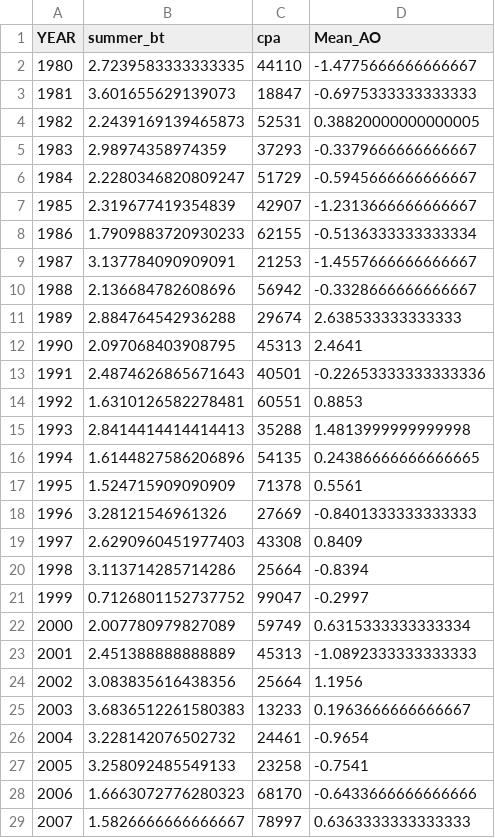
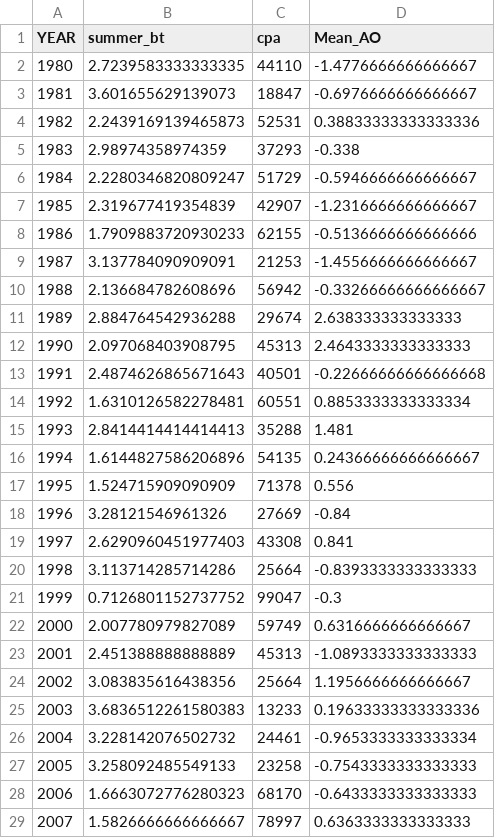
Before and after one commit to Erin-Fedewa-NOAA/Snow-Crab-Indicator-Development, a CSV file: Output/environmental_timeseries.csv, drawn as a sheet; only a part is shown; the diff covers the shown part only.

```diff
--- a/Output/environmental_timeseries.csv
+++ b/Output/environmental_timeseries.csv
@@ -1,29 +1,29 @@
 YEAR,summer_bt,cpa,Mean_AO
-1980,2.7239583333333335,44110,-1.4775666666666667
-1981,3.601655629139073,18847,-0.6975333333333333
-1982,2.2439169139465873,52531,0.38820000000000005
-1983,2.98974358974359,37293,-0.3379666666666667
-1984,2.2280346820809247,51729,-0.5945666666666667
-1985,2.319677419354839,42907,-1.2313666666666667
-1986,1.7909883720930233,62155,-0.5136333333333334
-1987,3.137784090909091,21253,-1.4557666666666667
-1988,2.136684782608696,56942,-0.3328666666666667
-1989,2.884764542936288,29674,2.638533333333333
-1990,2.097068403908795,45313,2.4641
-1991,2.4874626865671643,40501,-0.22653333333333336
-1992,1.6310126582278481,60551,0.8853
-1993,2.8414414414414413,35288,1.4813999999999998
-1994,1.6144827586206896,54135,0.24386666666666665
-1995,1.524715909090909,71378,0.5561
-1996,3.28121546961326,27669,-0.8401333333333333
-1997,2.6290960451977403,43308,0.8409
-1998,3.113714285714286,25664,-0.8394
-1999,0.7126801152737752,99047,-0.2997
-2000,2.007780979827089,59749,0.6315333333333334
-2001,2.451388888888889,45313,-1.0892333333333333
-2002,3.083835616438356,25664,1.1956
-2003,3.6836512261580383,13233,0.1963666666666667
-2004,3.228142076502732,24461,-0.9654
-2005,3.258092485549133,23258,-0.7541
-2006,1.6663072776280323,68170,-0.6433666666666666
+1980,2.7239583333333335,44110,-1.4776666666666667
+1981,3.601655629139073,18847,-0.6976666666666667
+1982,2.2439169139465873,52531,0.38833333333333336
+1983,2.98974358974359,37293,-0.338
+1984,2.2280346820809247,51729,-0.5946666666666667
+1985,2.319677419354839,42907,-1.2316666666666667
+1986,1.7909883720930233,62155,-0.5136666666666666
+1987,3.137784090909091,21253,-1.4556666666666667
+1988,2.136684782608696,56942,-0.33266666666666667
+1989,2.884764542936288,29674,2.638333333333333
+1990,2.097068403908795,45313,2.4643333333333333
+1991,2.4874626865671643,40501,-0.22666666666666668
+1992,1.6310126582278481,60551,0.8853333333333334
+1993,2.8414414414414413,35288,1.481
+1994,1.6144827586206896,54135,0.24366666666666667
+1995,1.524715909090909,71378,0.556
+1996,3.28121546961326,27669,-0.84
+1997,2.6290960451977403,43308,0.841
+1998,3.113714285714286,25664,-0.8393333333333333
+1999,0.7126801152737752,99047,-0.3
+2000,2.007780979827089,59749,0.6316666666666667
+2001,2.451388888888889,45313,-1.0893333333333333
+2002,3.083835616438356,25664,1.1956666666666667
+2003,3.6836512261580383,13233,0.19633333333333336
+2004,3.228142076502732,24461,-0.9653333333333334
+2005,3.258092485549133,23258,-0.7543333333333333
+2006,1.6663072776280323,68170,-0.6433333333333333
 2007,1.5826666666666667,78997,0.6363333333333333
```
Also changed, not shown: 1 added row and 16 edited cells elsewhere in this file, Data/Arctic_oscillation.csv, 1 other file.
